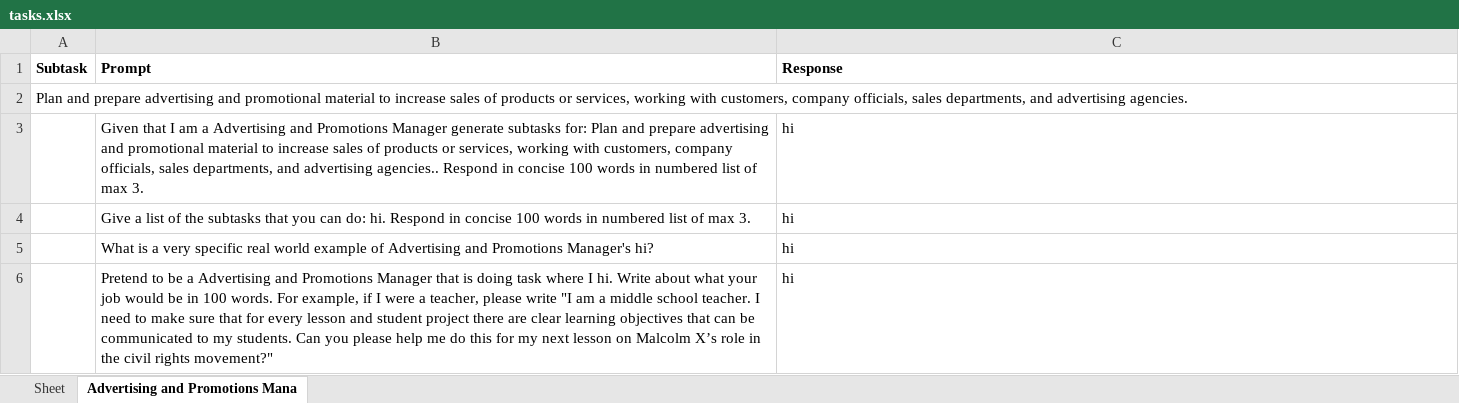
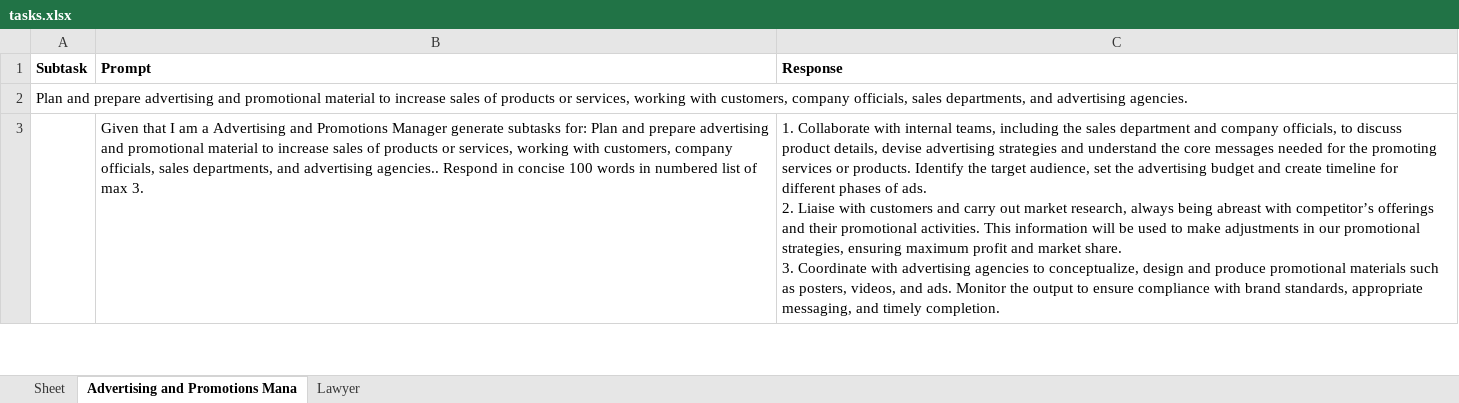
Before and after one commit to Julia-Susser/Chat-GPT-task-automation-labor-impact-measurement, an Excel workbook: output/tasks.xlsx, sheet Advertising and Promotions Mana, drawn as a sheet; only a part is shown; values as stored, in another font and other column widths than the file's, no borders; removed rows and columns are numbered as before the commit, all else as after; ↵ is a line break in a cell; the diff covers the shown part only; the diff names each change by its address in the sheet, - before the commit and + after, or states it on an @@ line.

```diff
--- a/output/tasks.xlsx (sheet Advertising and Promotions Mana)
+++ b/output/tasks.xlsx (sheet Advertising and Promotions Mana)
+sheet tab: Lawyer
-C3 (Response): hi
+C3 (Response): 1. Collaborate with internal teams, including the sales department and company officials, to discuss product details, devise advertising strategies and understand the core messages needed for the promoting services or products. Identify the target audience, set the advertising budget and create timeline for different phases of ads. ↵ 2. Liaise with customers and carry out market research, always being abreast with competitor’s offerings and their promotional activities. This information will be used to make adjustments in our promotional strategies, ensuring maximum profit and market share. ↵ 3. Coordinate with advertising agencies to conceptualize, design and produce promotional materials such as posters, videos, and ads. Monitor the output to ensure compliance with brand standards, appropriate messaging, and timely completion.
-row 4:  | Give a list of the subtasks that you can do: hi. Respond in concise 100 words in numbered list of max 3. | hi
-row 5:  | What is a very specific real world example of Advertising and Promotions Manager's hi? | hi
-row 6:  | Pretend to be a Advertising and Promotions Manager that is doing task where I hi. Write about what your job would be in 100 words. For example, if I were a teacher, please write "I am a middle school teacher. I need to make sure that for every lesson and student project there are clear learning objectives that can be communicated to my students. Can you please help me do this for my next lesson on Malcolm X’s role in the civil rights movement?" | hi
```
Also changed, not shown: 3 added rows elsewhere in this sheet, 3 other files.
